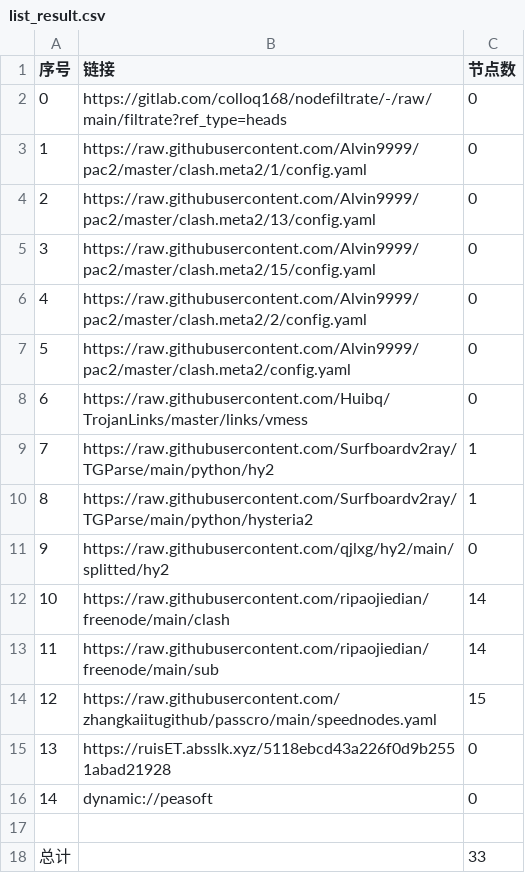
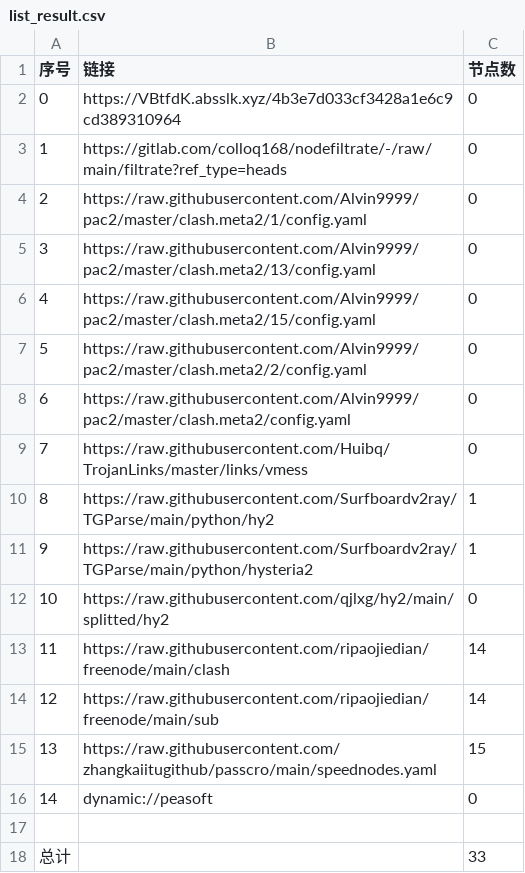
Before and after one commit to chengaopan/AutoMergePublicNodes, a CSV file: list_result.csv, drawn as a sheet; removed rows and columns are numbered as before the commit, all else as after; the diff names each change by its address in the sheet, - before the commit and + after, or states it on an @@ line.

```diff
--- a/list_result.csv
+++ b/list_result.csv
+row 2: 0 | https://VBtfdK.absslk.xyz/4b3e7d033cf3428a1e6c9cd389310964 | 0
@@ column A (序号) renumbered between rows 3 and 15 @@
-row 15: 13 | https://ruisET.absslk.xyz/5118ebcd43a226f0d9b2551abad21928 | 0
```
Also changed, not shown: 19 other files.
